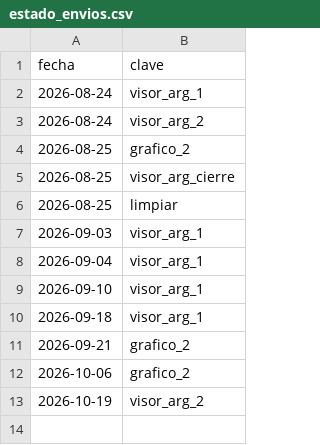
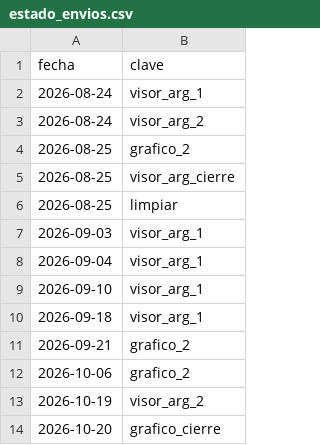
Before and after one commit to Inversiones0101/monitor-a3, a CSV file: estado_envios.csv, drawn as a sheet.

```diff
--- a/estado_envios.csv
+++ b/estado_envios.csv
@@ -13 +13,2 @@ fecha,clave
 2026-10-19,visor_arg_2
+2026-10-20,grafico_cierre
```
Also changed, not shown: 1 other file.
